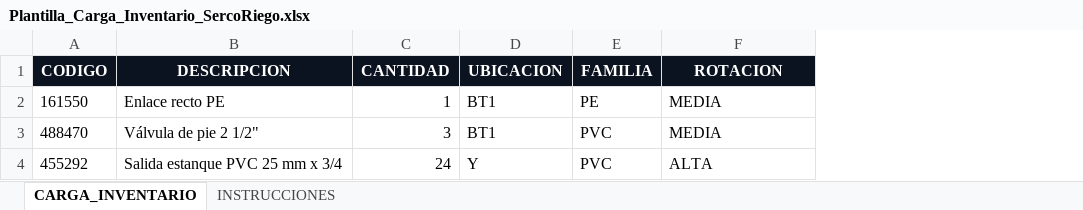
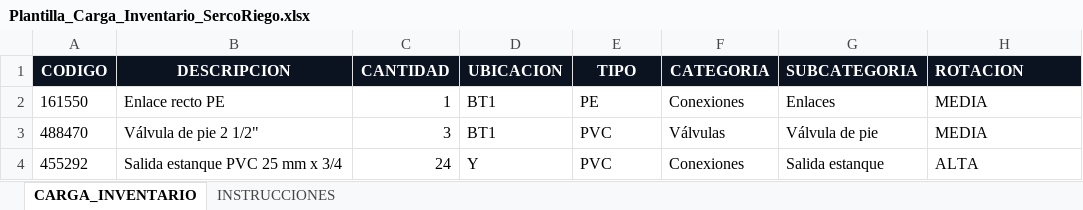
Before and after one commit to darlinarenas/cliente-wmssercoriego, an Excel workbook: assets/templates/Plantilla_Carga_Inventario_SercoRiego.xlsx, sheet CARGA_INVENTARIO, drawn as a sheet; values as stored, in another font and other column widths than the file's, no borders; table styles not drawn; addresses are those after the commit; the diff names each change by its address in the sheet, - before the commit and + after, or states it on an @@ line.

```diff
--- a/assets/templates/Plantilla_Carga_Inventario_SercoRiego.xlsx (sheet CARGA_INVENTARIO)
+++ b/assets/templates/Plantilla_Carga_Inventario_SercoRiego.xlsx (sheet CARGA_INVENTARIO)
+column F (CATEGORIA), rows 2-4: Conexiones | Válvulas | Conexiones
+column G (SUBCATEGORIA), rows 2-4: Enlaces | Válvula de pie | Salida estanque
-E1: FAMILIA
+E1: TIPO
-H1 alignment: center
+H1 alignment: left
```
Also changed, not shown: sheet INSTRUCCIONES, 10 other files.
